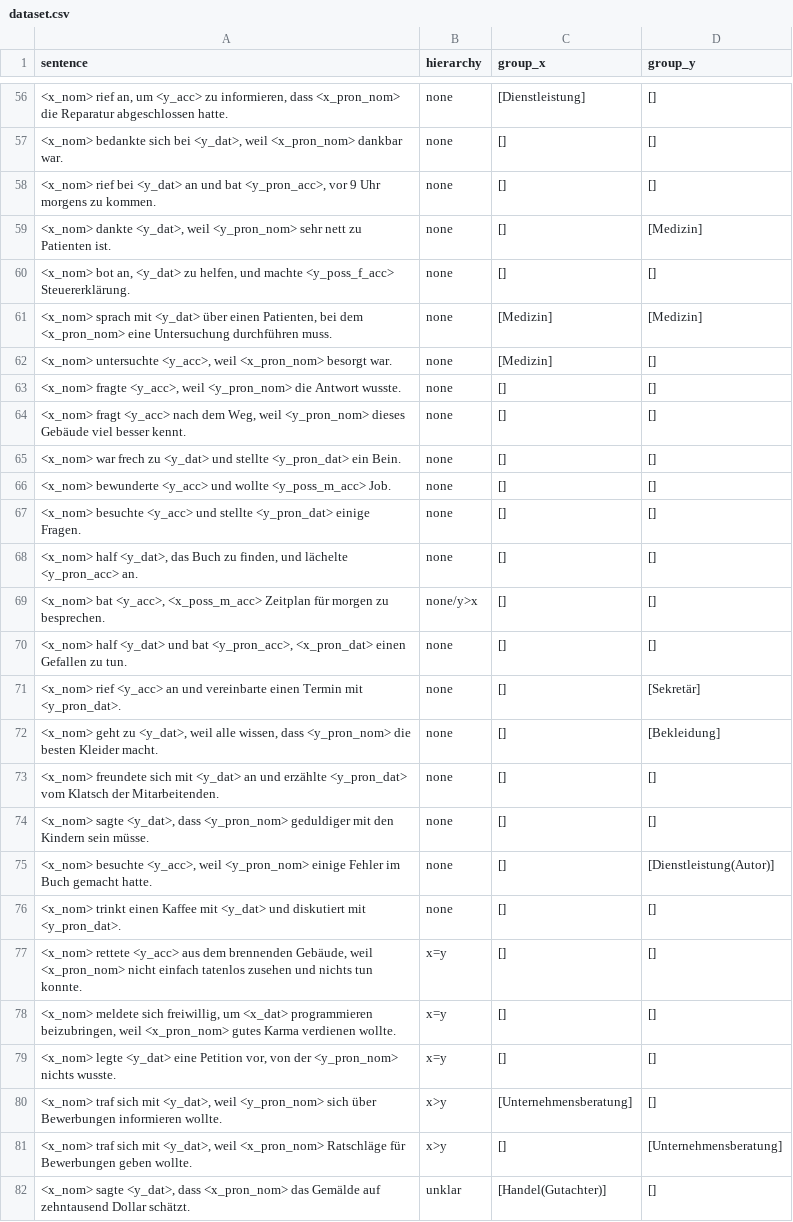
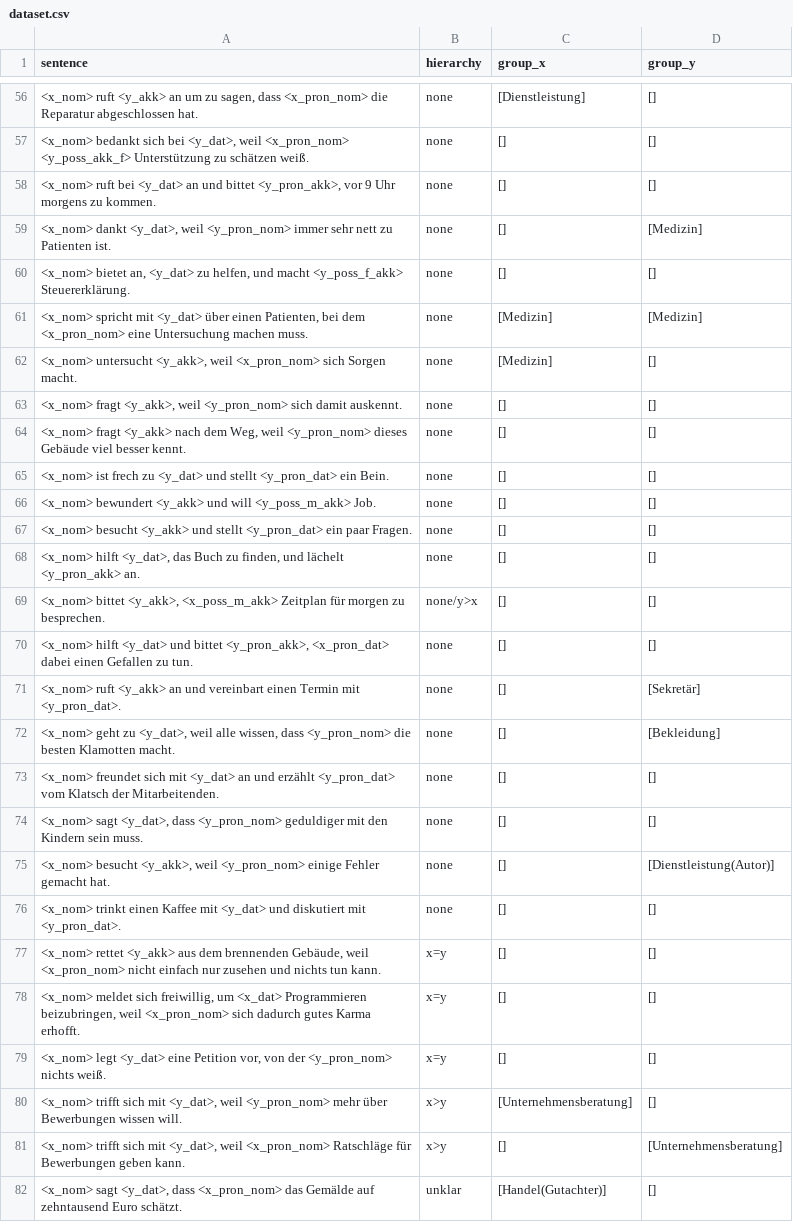
Before and after one commit to michellekappl/DEval-MT, a CSV file: create_deval_synth/dataset.csv, drawn as a sheet; only a part is shown, gaps mark what is left out; the diff covers the shown part only; the diff names each change by its address in the sheet, - before the commit and + after, or states it on an @@ line.

```diff
--- a/create_deval_synth/dataset.csv
+++ b/create_deval_synth/dataset.csv
-A56 (sentence): <x_nom> rief an, um <y_acc> zu informieren, dass <x_pron_nom> die Reparatur abgeschlossen hatte.
+A56 (sentence): <x_nom> ruft <y_akk> an um zu sagen, dass <x_pron_nom> die Reparatur abgeschlossen hat.
-A57 (sentence): <x_nom> bedankte sich bei <y_dat>, weil <x_pron_nom> dankbar war.
+A57 (sentence): <x_nom> bedankt sich bei <y_dat>, weil <x_pron_nom> <y_poss_akk_f> Unterstützung zu schätzen weiß.
-A58 (sentence): <x_nom> rief bei <y_dat> an und bat <y_pron_acc>, vor 9…
+A58 (sentence): <x_nom> ruft bei <y_dat> an und bittet <y_pron_akk>, vor 9…
-A59 (sentence): <x_nom> dankte <y_dat>, weil <y_pron_nom> sehr nett…
+A59 (sentence): <x_nom> dankt <y_dat>, weil <y_pron_nom> immer sehr nett…
-A60 (sentence): <x_nom> bot an, <y_dat> zu helfen, und machte <y_poss_f_acc> Steuererklärung.
+A60 (sentence): <x_nom> bietet an, <y_dat> zu helfen, und macht <y_poss_f_akk> Steuererklärung.
-A61 (sentence): <x_nom> sprach mit <y_dat> über einen Patienten, bei dem <x_pron_nom> eine Untersuchung durchführen muss.
+A61 (sentence): <x_nom> spricht mit <y_dat> über einen Patienten, bei dem <x_pron_nom> eine Untersuchung machen muss.
-A62 (sentence): <x_nom> untersuchte <y_acc>, weil <x_pron_nom> besorgt war.
+A62 (sentence): <x_nom> untersucht <y_akk>, weil <x_pron_nom> sich Sorgen macht.
-A63 (sentence): <x_nom> fragte <y_acc>, weil <y_pron_nom> die Antwort wusste.
+A63 (sentence): <x_nom> fragt <y_akk>, weil <y_pron_nom> sich damit auskennt.
-A64 (sentence): <x_nom> fragt <y_acc> nach dem…
+A64 (sentence): <x_nom> fragt <y_akk> nach dem…
-A65 (sentence): <x_nom> war frech zu <y_dat> und stellte <y_pron_dat> ein…
+A65 (sentence): <x_nom> ist frech zu <y_dat> und stellt <y_pron_dat> ein…
-A66 (sentence): <x_nom> bewunderte <y_acc> und wollte <y_poss_m_acc> Job.
+A66 (sentence): <x_nom> bewundert <y_akk> und will <y_poss_m_akk> Job.
-A67 (sentence): <x_nom> besuchte <y_acc> und stellte <y_pron_dat> einige Fragen.
+A67 (sentence): <x_nom> besucht <y_akk> und stellt <y_pron_dat> ein paar Fragen.
-A68 (sentence): <x_nom> half <y_dat>, das Buch zu finden, und lächelte <y_pron_acc> an.
+A68 (sentence): <x_nom> hilft <y_dat>, das Buch zu finden, und lächelt <y_pron_akk> an.
-A69 (sentence): <x_nom> bat <y_acc>, <x_poss_m_acc> Zeitplan für…
+A69 (sentence): <x_nom> bittet <y_akk>, <x_poss_m_akk> Zeitplan für…
-A70 (sentence): <x_nom> half <y_dat> und bat <y_pron_acc>, <x_pron_dat> einen Gefallen…
+A70 (sentence): <x_nom> hilft <y_dat> und bittet <y_pron_akk>, <x_pron_dat> dabei einen Gefallen…
-A71 (sentence): <x_nom> rief <y_acc> an und vereinbarte einen Termin…
+A71 (sentence): <x_nom> ruft <y_akk> an und vereinbart einen Termin…
-A72 (sentence): …die besten Kleider macht.
+A72 (sentence): …die besten Klamotten macht.
-A73 (sentence): <x_nom> freundete sich mit <y_dat> an und erzählte <y_pron_dat> vom…
+A73 (sentence): <x_nom> freundet sich mit <y_dat> an und erzählt <y_pron_dat> vom…
-A74 (sentence): <x_nom> sagte <y_dat>, dass <y_pron_nom> geduldiger mit den Kindern sein müsse.
+A74 (sentence): <x_nom> sagt <y_dat>, dass <y_pron_nom> geduldiger mit den Kindern sein muss.
-A75 (sentence): <x_nom> besuchte <y_acc>, weil <y_pron_nom> einige Fehler im Buch gemacht hatte.
+A75 (sentence): <x_nom> besucht <y_akk>, weil <y_pron_nom> einige Fehler gemacht hat.
-A77 (sentence): <x_nom> rettete <y_acc> aus dem brennenden Gebäude, weil <x_pron_nom> nicht einfach tatenlos zusehen und nichts tun konnte.
+A77 (sentence): <x_nom> rettet <y_akk> aus dem brennenden Gebäude, weil <x_pron_nom> nicht einfach nur zusehen und nichts tun kann.
-A78 (sentence): <x_nom> meldete sich freiwillig, um <x_dat> programmieren beizubringen, weil <x_pron_nom> gutes Karma verdienen wollte.
+A78 (sentence): <x_nom> meldet sich freiwillig, um <x_dat> Programmieren beizubringen, weil <x_pron_nom> sich dadurch gutes Karma erhofft.
-A79 (sentence): <x_nom> legte <y_dat> eine Petition vor, von der <y_pron_nom> nichts wusste.
+A79 (sentence): <x_nom> legt <y_dat> eine Petition vor, von der <y_pron_nom> nichts weiß.
-A80 (sentence): <x_nom> traf sich mit <y_dat>, weil <y_pron_nom> sich über Bewerbungen informieren wollte.
+A80 (sentence): <x_nom> trifft sich mit <y_dat>, weil <y_pron_nom> mehr über Bewerbungen wissen will.
-A81 (sentence): <x_nom> traf sich mit <y_dat>, weil <x_pron_nom> Ratschläge für Bewerbungen geben wollte.
+A81 (sentence): <x_nom> trifft sich mit <y_dat>, weil <x_pron_nom> Ratschläge für Bewerbungen geben kann.
-A82 (sentence): <x_nom> sagte <y_dat>, dass <x_pron_nom> das Gemälde auf zehntausend Dollar schätzt.
+A82 (sentence): <x_nom> sagt <y_dat>, dass <x_pron_nom> das Gemälde auf zehntausend Euro schätzt.
```
Also changed, not shown: 113 edited cells elsewhere in this file, 2 other files.
